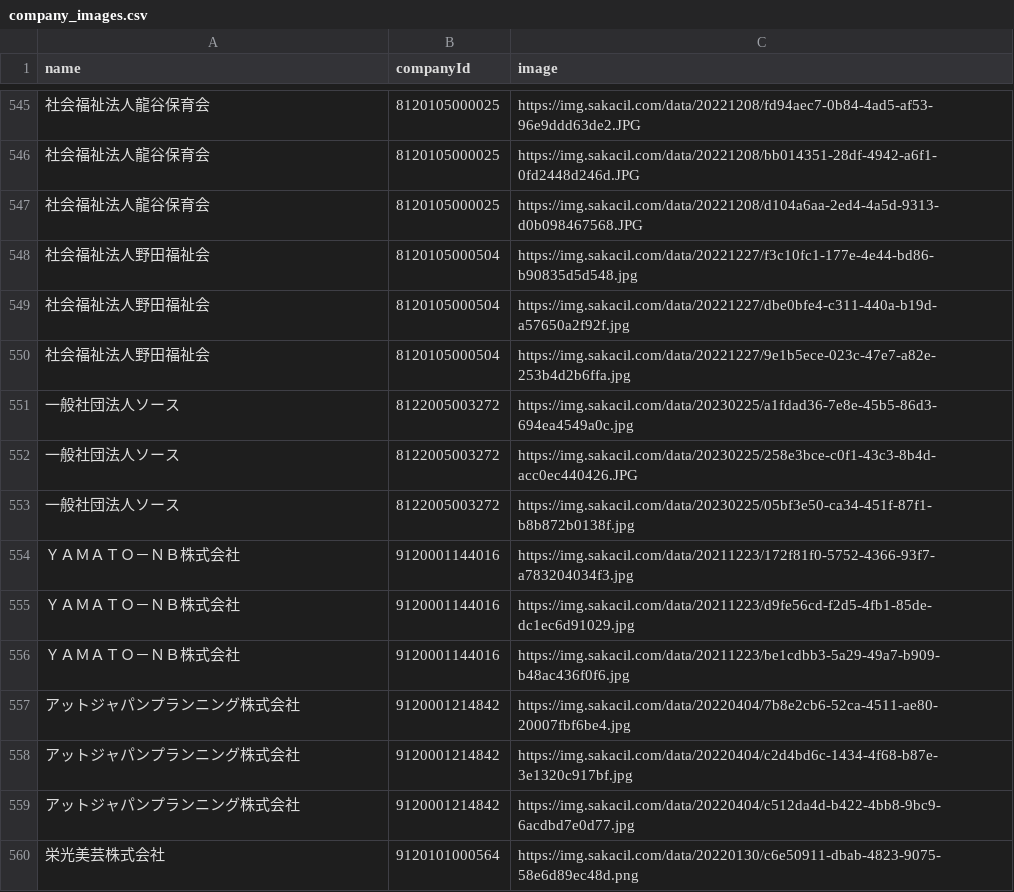
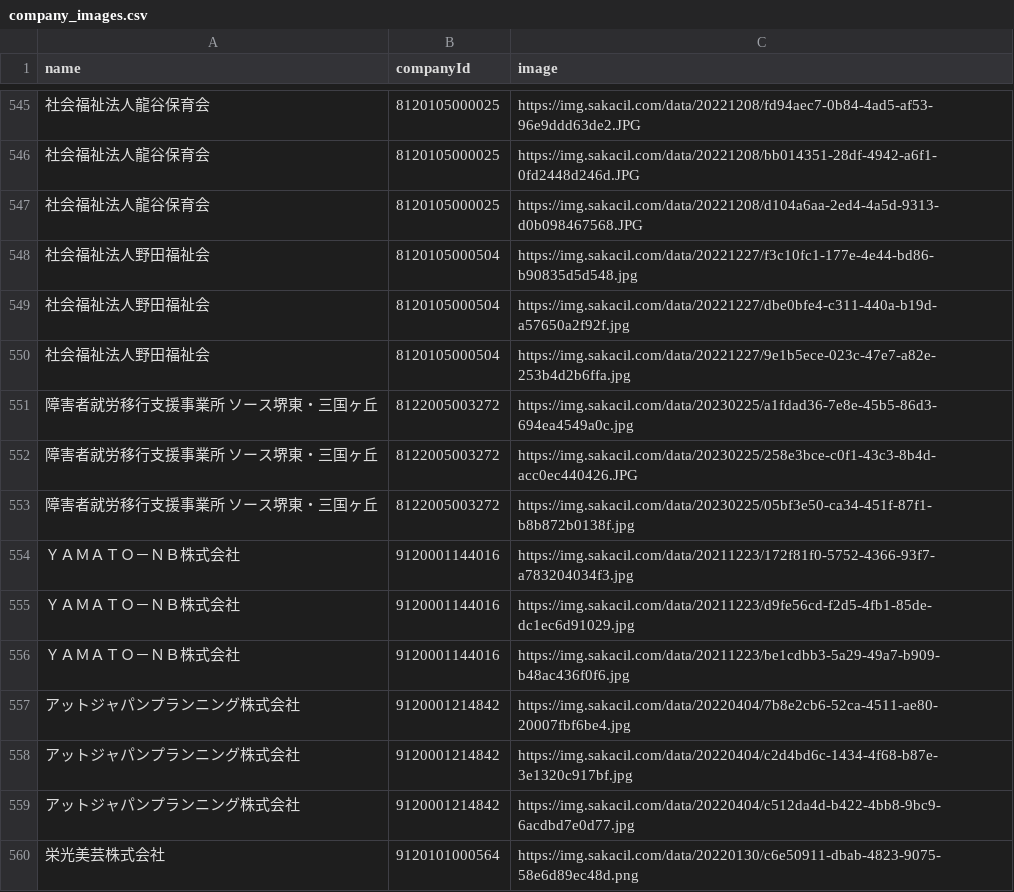
Before and after one commit to codeforosaka/sakai-biz-opendata, a CSV file: data/company_images.csv, drawn as a sheet; only a part is shown, gaps mark what is left out.

Commit message:
update data

```diff
--- a/data/company_images.csv
+++ b/data/company_images.csv
@@ -550,5 +550,5 @@
 社会福祉法人野田福祉会,8120105000504,https://img.sakacil.com/data/20221227/9e1b5ece-023c-47e7-a82e-253b4d2b6ffa.jpg
-一般社団法人ソース,8122005003272,https://img.sakacil.com/data/20230225/a1fdad36-7e8e-45b5-86d3-694ea4549a0c.jpg
-一般社団法人ソース,8122005003272,https://img.sakacil.com/data/20230225/258e3bce-c0f1-43c3-8b4d-acc0ec440426.JPG
-一般社団法人ソース,8122005003272,https://img.sakacil.com/data/20230225/05bf3e50-ca34-451f-87f1-b8b872b0138f.jpg
+障害者就労移行支援事業所　ソース堺東・三国ヶ丘,8122005003272,https://img.sakacil.com/data/20230225/a1fdad36-7e8e-45b5-86d3-694ea4549a0c.jpg
+障害者就労移行支援事業所　ソース堺東・三国ヶ丘,8122005003272,https://img.sakacil.com/data/20230225/258e3bce-c0f1-43c3-8b4d-acc0ec440426.JPG
+障害者就労移行支援事業所　ソース堺東・三国ヶ丘,8122005003272,https://img.sakacil.com/data/20230225/05bf3e50-ca34-451f-87f1-b8b872b0138f.jpg
 ＹＡＭＡＴＯ－ＮＢ株式会社,9120001144016,https://img.sakacil.com/data/20211223/172f81f0-5752-4366-93f7-a783204034f3.jpg
```
Also changed, not shown: 8 other files.
